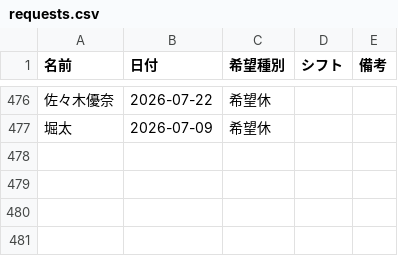
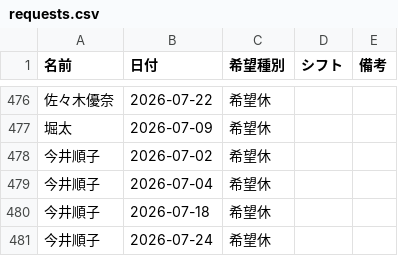
Before and after one commit to kuromamesan20-alt/kinmu-hyo, a CSV file: data/requests.csv, drawn as a sheet; only a part is shown, gaps mark what is left out.

Commit message:
希望休データを更新

```diff
--- a/data/requests.csv
+++ b/data/requests.csv
@@ -477 +477,5 @@
 堀太,2026-07-09,希望休,,
+今井順子,2026-07-02,希望休,,
+今井順子,2026-07-04,希望休,,
+今井順子,2026-07-18,希望休,,
+今井順子,2026-07-24,希望休,,
```
